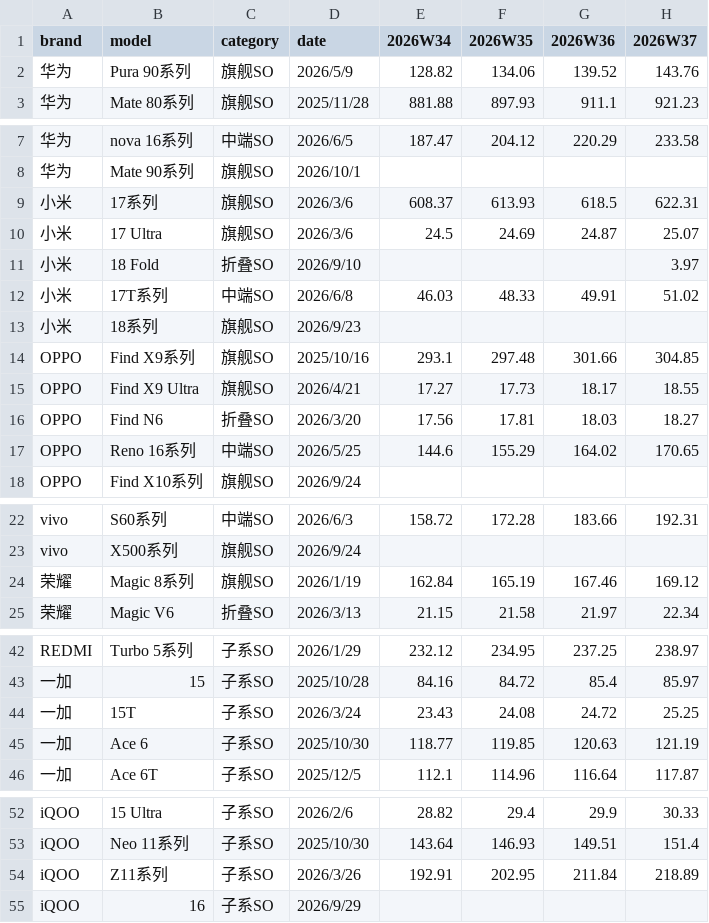
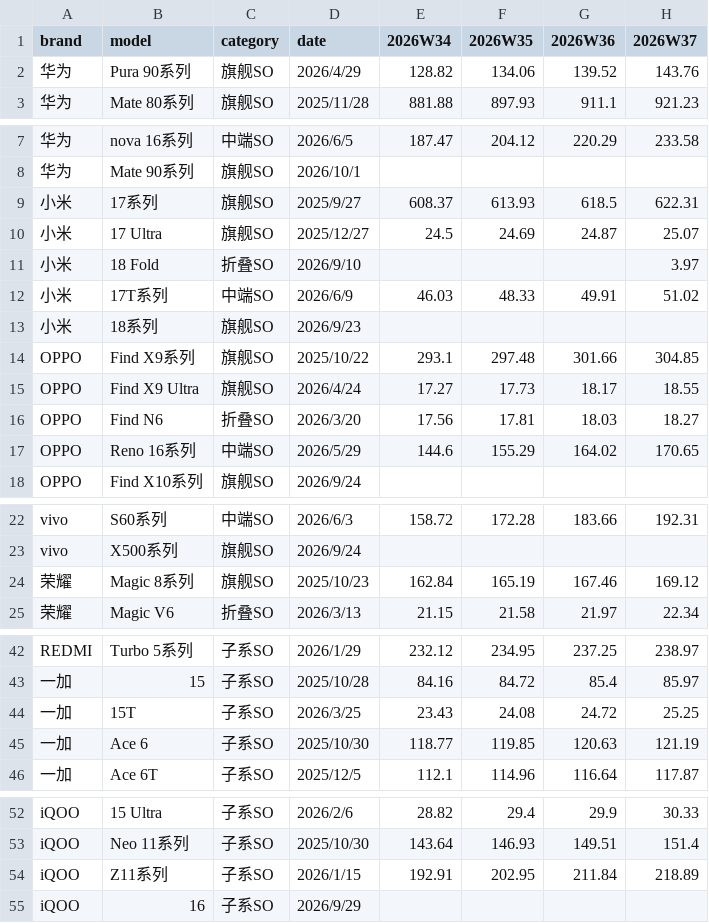
Before and after one commit to muinocriz/smartphoneSellOut, a CSV file: data.csv, drawn as a sheet; only a part is shown, gaps mark what is left out; the diff names each change by its address in the sheet, - before the commit and + after, or states it on an @@ line.

Commit message:
Correct verified first-sale dates and earliest tracked series member dates

```diff
--- a/data.csv
+++ b/data.csv
-D2 (date): 2026/5/9
+D2 (date): 2026/4/29
-D9 (date): 2026/3/6
+D9 (date): 2025/9/27
-D10 (date): 2026/3/6
+D10 (date): 2025/12/27
-D12 (date): 2026/6/8
+D12 (date): 2026/6/9
-D14 (date): 2025/10/16
+D14 (date): 2025/10/22
-D15 (date): 2026/4/21
+D15 (date): 2026/4/24
-D17 (date): 2026/5/25
+D17 (date): 2026/5/29
-D24 (date): 2026/1/19
+D24 (date): 2025/10/23
-D44 (date): 2026/3/24
+D44 (date): 2026/3/25
-D54 (date): 2026/3/26
+D54 (date): 2026/1/15
```
